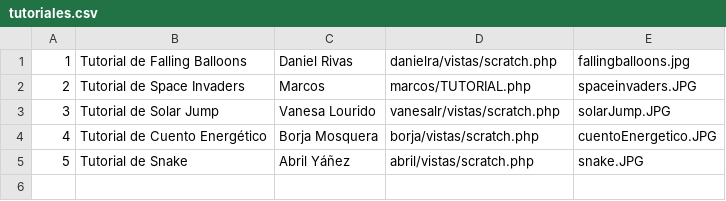
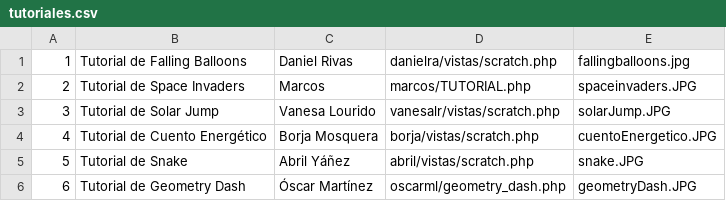
Before and after one commit to dwcs-ucha/grupo01-21, a CSV file: tutoriales/csv/tutoriales.csv, drawn as a sheet; the diff names each change by its address in the sheet, - before the commit and + after, or states it on an @@ line.

Commit message:
cambios titorial oscar

```diff
--- a/tutoriales/csv/tutoriales.csv
+++ b/tutoriales/csv/tutoriales.csv
+row 6: 6 | Tutorial de Geometry Dash | Óscar Martínez | oscarml/geometry_dash.php | geometryDash.JPG
```
Also changed, not shown: login-registro/csv/usuarios.csv, 2 other files.
